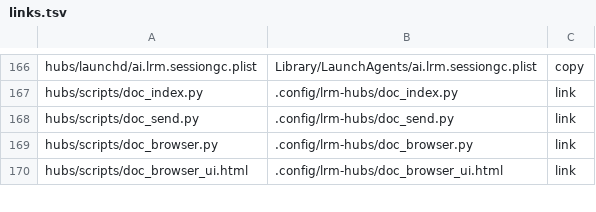
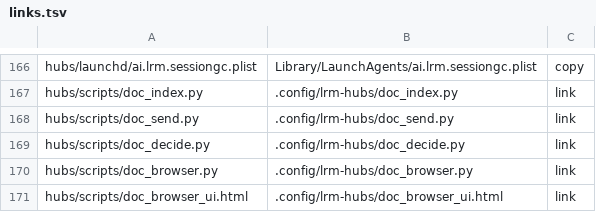
Before and after one commit to cocodding0723/claude-config, a TSV file: links.tsv, drawn as a sheet; only a part is shown, gaps mark what is left out.

Commit message:
문서 사이트 결정 답 POST /api/decide 추가
- 선택 번호만 받고 문구는 서버가 카드 기록에서 조립. 그 밖의 키는 400
- 선택 → '이 답으로 전달' 확인 단계: preview 가 발급한 1회용 intent(120초, 페이지 토큰에 묶임)가 있어야 전달
- 기존 Host·Origin·Sec-Fetch-Site·CSRF 검사 유지, POST 공통 검사로 정리
- 먼저 온 답만 인정(answer_store), 허브 직접 전달(answer_route), 감사 로그 docsite-audit.jsonl(시각·결정·선택·출처·결과)
- 화면: 결정 번호 칩 → 선택지 → 전달 문구 확인
- 시험: 정상·위조(Origin·토큰·Host·임의 문구·intent)·이미 답함·동시 클릭·전송 실패·시간 초과

```diff
--- a/links.tsv
+++ b/links.tsv
@@ -168,2 +168,3 @@ hubs/scripts/doc_index.py	.config/lrm-hubs/doc_index.py	link
 hubs/scripts/doc_send.py	.config/lrm-hubs/doc_send.py	link
+hubs/scripts/doc_decide.py	.config/lrm-hubs/doc_decide.py	link
 hubs/scripts/doc_browser.py	.config/lrm-hubs/doc_browser.py	link
```
Also changed, not shown: 7 other files.
